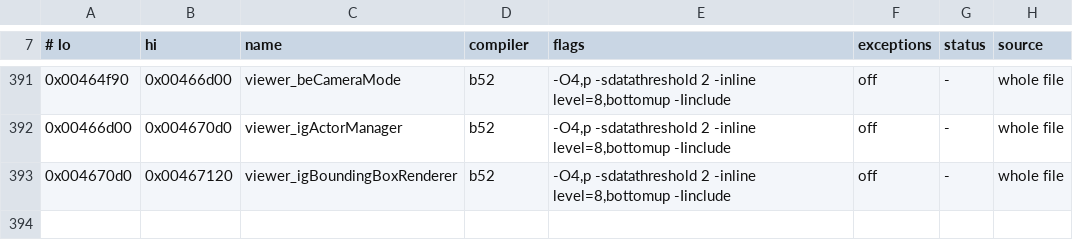
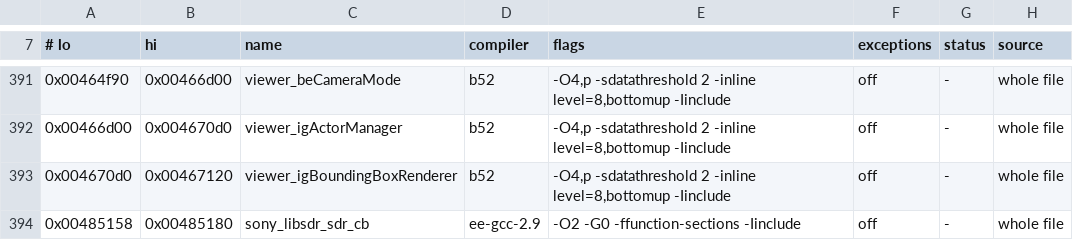
Before and after one commit to crashbashash/DW4_Decomp, a TSV file: config/SLUS-20836/units.tsv, drawn as a sheet; only a part is shown, gaps mark what is left out.

Commit message:
Data-only units: verify and place kept data of dead-stripped files; libsdr sdr_cb.c; Sony topic docs
- A data-only unit is a whole_file row keyed by its first datum, listing its dropped functions under `stripped` and its file under `source`. verify compiles it whole and compares every data section with retail; any compiled function not listed is unowned code.
- whole_file_rows.py --reference <stem>=<object> searches every function of the reference object across retail (relocated words masked) before a data-only row is written; check.py reports a `data-only:` line and records the spans; linkgen places the data at its retail address; progress counts it as data from source.
- src/sony/libsdr/sdr_cb.c: the data of SDK sdr_cb.o (nine handler words, the thread id) whose code the retail linker dropped; data definitions only (docs/engine/emitted-functions.md, Data-only units).
- Sony topic docs brought to the current state: libkernl (files, IOP clients, SIF, system), libmpeg (files, decoding), libdma, libpad; new sony-libcdvd.md and sony-small-libraries.md; engine index.
- make check: 20011 match, data-only 1 match (40 bytes); link BYTE-IDENTICAL.

oracle-change: verify.py and check.py verify data-only rows (the key must be the first datum; unlisted compiled functions are unowned code; stripped names must have no retail copy) and fail the run on a mismatch or missing source; linkgen.py builds and pins the data object of such a row; eegcc_compile.py gives a file with no functions its section symbols; unitobjects.py reads the new row fields. Existing rows compare exactly as before.

```diff
--- a/config/SLUS-20836/units.tsv
+++ b/config/SLUS-20836/units.tsv
@@ -393 +393,2 @@
 0x004670d0	0x00467120	viewer_igBoundingBoxRenderer	b52	-O4,p -sdatathreshold 2 -inline level=8,bottomup -Iinclude	off	-	whole file
+0x00485158	0x00485180	sony_libsdr_sdr_cb	ee-gcc-2.9	-O2 -G0 -ffunction-sections -Iinclude	off	-	whole file
```
Also changed, not shown: data/check-data.tsv, 26 other files.
